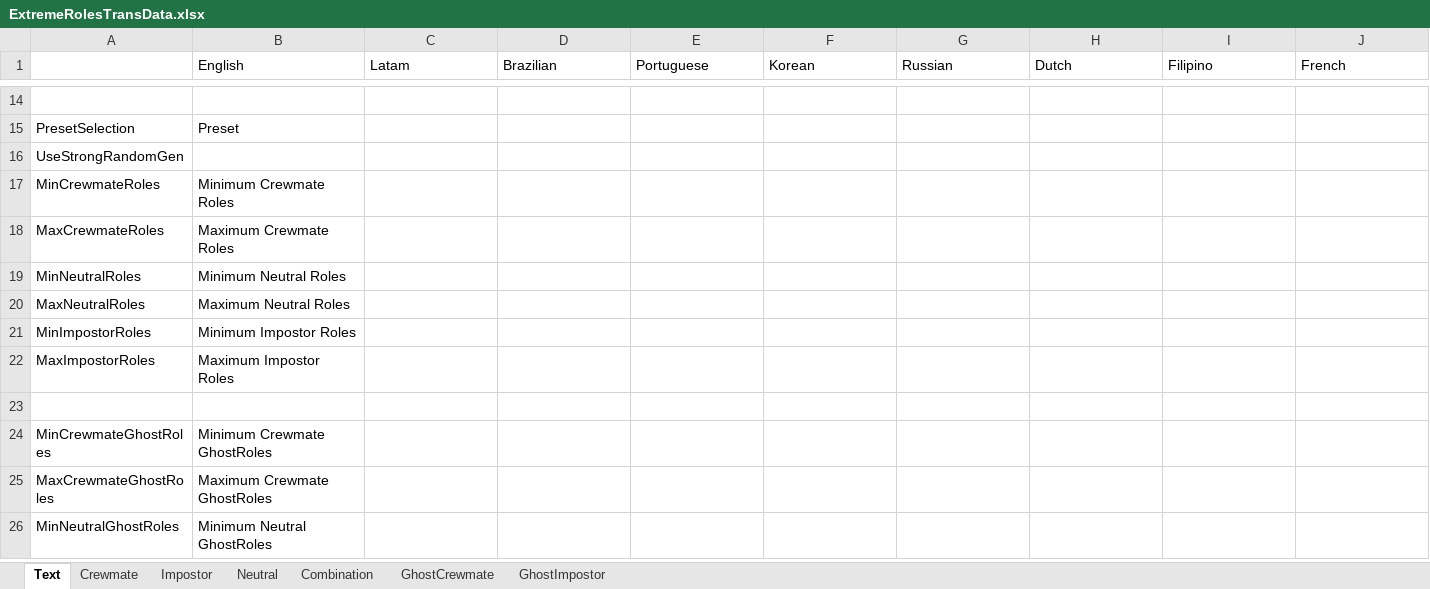
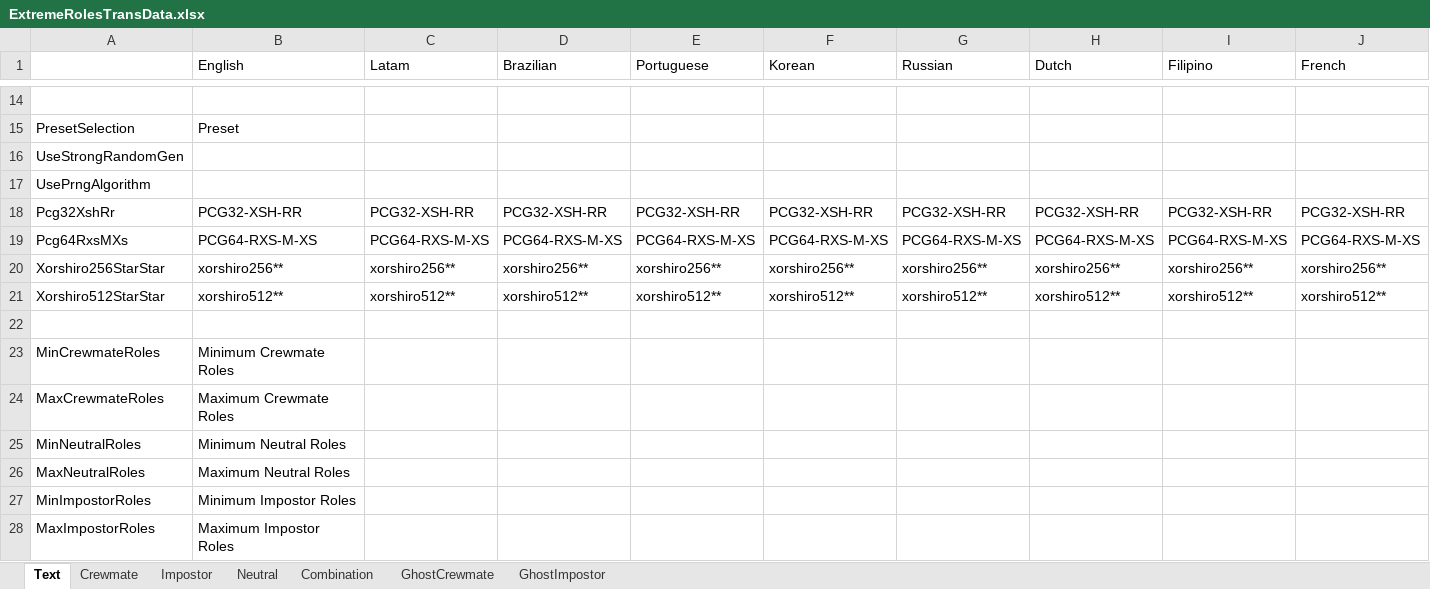
Before and after one commit to yukieiji/ExtremeRoles, an Excel workbook: ExtremeRolesTransData.xlsx, sheet Text, drawn as a sheet; only a part is shown, gaps mark what is left out; the shorter side is filled out with more unchanged rows; values as stored, in another font and other column widths than the file's, no borders; rows hold the shown columns only; the diff names each change by its address in the sheet, - before the commit and + after, or states it on an @@ line.

Commit message:
feat:trans data

```diff
--- a/ExtremeRolesTransData.xlsx (sheet Text)
+++ b/ExtremeRolesTransData.xlsx (sheet Text)
+row 17: UsePrngAlgorithm
+row 18: Pcg32XshRr | PCG32-XSH-RR | PCG32-XSH-RR | PCG32-XSH-RR | PCG32-XSH-RR | PCG32-XSH-RR | PCG32-XSH-RR | PCG32-XSH-RR | PCG32-XSH-RR | PCG32-XSH-RR
+row 19: Pcg64RxsMXs | PCG64-RXS-M-XS | PCG64-RXS-M-XS | PCG64-RXS-M-XS | PCG64-RXS-M-XS | PCG64-RXS-M-XS | PCG64-RXS-M-XS | PCG64-RXS-M-XS | PCG64-RXS-M-XS | PCG64-RXS-M-XS
+row 20: Xorshiro256StarStar | xorshiro256** | xorshiro256** | xorshiro256** | xorshiro256** | xorshiro256** | xorshiro256** | xorshiro256** | xorshiro256** | xorshiro256**
+row 21: Xorshiro512StarStar | xorshiro512** | xorshiro512** | xorshiro512** | xorshiro512** | xorshiro512** | xorshiro512** | xorshiro512** | xorshiro512** | xorshiro512**
+row 22: (empty)
```
Also changed, not shown: 1 other file.
